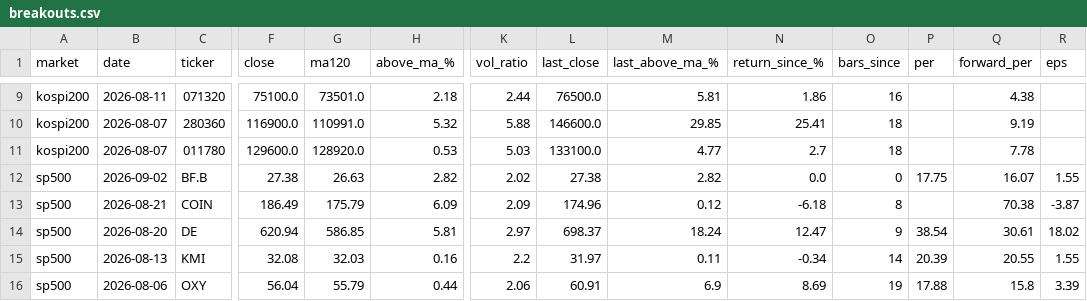
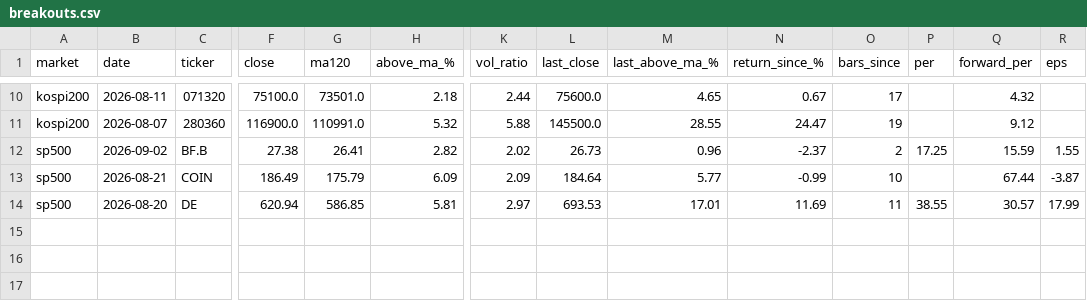
Before and after one commit to kimka3/breakout-screener, a CSV file: breakouts.csv, drawn as a sheet; only a part is shown, gaps mark what is left out; removed rows and columns are numbered as before the commit, all else as after; rows hold the shown columns only; the diff covers the shown part only; the diff names each change by its address in the sheet, - before the commit and + after, or states it on an @@ line.

```diff
--- a/breakouts.csv
+++ b/breakouts.csv
-L10 (last_close): 76500.0
+L10 (last_close): 75600.0
-M10 (last_above_ma_%): 5.81
+M10 (last_above_ma_%): 4.65
-N10 (return_since_%): 1.86
+N10 (return_since_%): 0.67
-O10 (bars_since): 16
+O10 (bars_since): 17
-Q10 (forward_per): 4.38
+Q10 (forward_per): 4.32
-L11 (last_close): 146600.0
+L11 (last_close): 145500.0
-M11 (last_above_ma_%): 29.85
+M11 (last_above_ma_%): 28.55
-N11 (return_since_%): 25.41
+N11 (return_since_%): 24.47
-O11 (bars_since): 18
+O11 (bars_since): 19
-Q11 (forward_per): 9.19
+Q11 (forward_per): 9.12
-row 11: kospi200 | 2026-08-07 | 011780 | 129600.0 | 128920.0 | 0.53 | 5.03 | 133100.0 | 4.77 | 2.7 | 18 |  | 7.78
-G12 (ma120): 26.63
+G12 (ma120): 26.41
-L12 (last_close): 27.38
+L12 (last_close): 26.73
-M12 (last_above_ma_%): 2.82
+M12 (last_above_ma_%): 0.96
-N12 (return_since_%): 0.0
+N12 (return_since_%): -2.37
-O12 (bars_since): 0
+O12 (bars_since): 2
-P12 (per): 17.75
+P12 (per): 17.25
-Q12 (forward_per): 16.07
+Q12 (forward_per): 15.59
-L13 (last_close): 174.96
+L13 (last_close): 184.64
-M13 (last_above_ma_%): 0.12
+M13 (last_above_ma_%): 5.77
-N13 (return_since_%): -6.18
+N13 (return_since_%): -0.99
-O13 (bars_since): 8
+O13 (bars_since): 10
-Q13 (forward_per): 70.38
+Q13 (forward_per): 67.44
-L14 (last_close): 698.37
+L14 (last_close): 693.53
-M14 (last_above_ma_%): 18.24
+M14 (last_above_ma_%): 17.01
-N14 (return_since_%): 12.47
+N14 (return_since_%): 11.69
-O14 (bars_since): 9
+O14 (bars_since): 11
-P14 (per): 38.54
+P14 (per): 38.55
-Q14 (forward_per): 30.61
+Q14 (forward_per): 30.57
-R14 (eps): 18.02
+R14 (eps): 17.99
-row 15: sp500 | 2026-08-13 | KMI | 32.08 | 32.03 | 0.16 | 2.2 | 31.97 | 0.11 | -0.34 | 14 | 20.39 | 20.55 | 1.55
-row 16: sp500 | 2026-08-06 | OXY | 56.04 | 55.79 | 0.44 | 2.06 | 60.91 | 6.9 | 8.69 | 19 | 17.88 | 15.8 | 3.39
```
Also changed, not shown: 2 added rows, 1 removed row and 30 edited cells elsewhere in this file, 1 other file.
